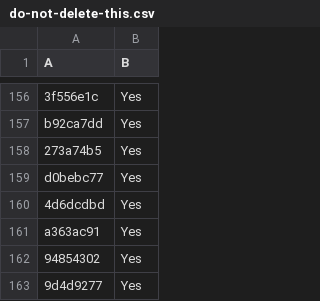
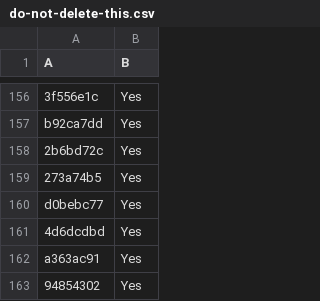
Before and after one commit to LightspeedBalls/data, a CSV file: do-not-delete-this.csv, drawn as a sheet; only a part is shown, gaps mark what is left out; the shorter side is filled out with more unchanged rows; the diff names each change by its address in the sheet, - before the commit and + after, or states it on an @@ line.

Commit message:
Update

```diff
--- a/do-not-delete-this.csv
+++ b/do-not-delete-this.csv
+row 158: 2b6bd72c | Yes
```
